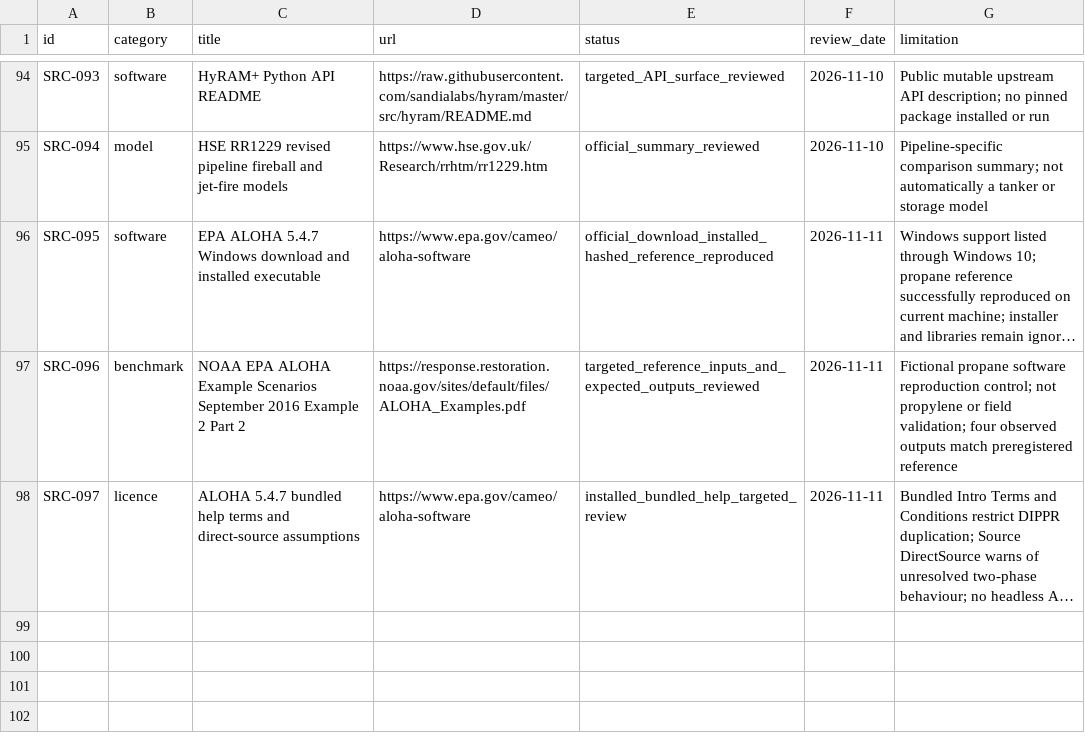
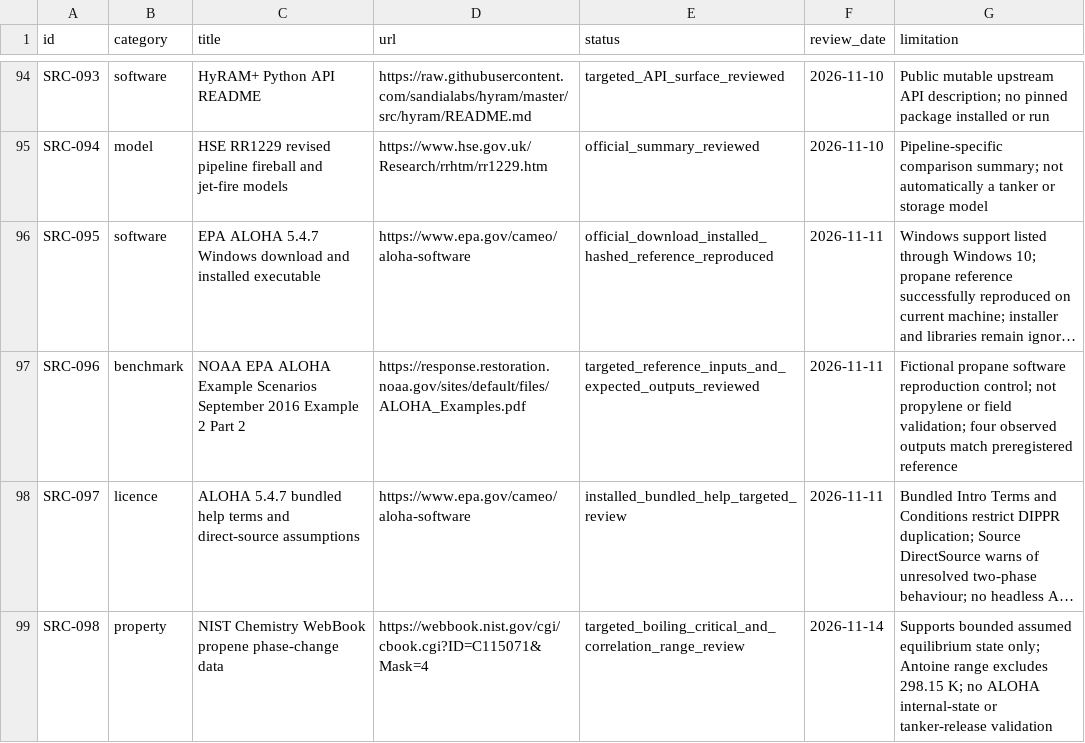
Before and after one commit to guptavernit2-afk/Avertiq_, a CSV file: data/source-register.csv, drawn as a sheet; only a part is shown, gaps mark what is left out; long unchanged cells end in …; the diff names each change by its address in the sheet, - before the commit and + after, or states it on an @@ line.

Commit message:
research: bound propylene equilibrium-state checks and retain model gates

```diff
--- a/data/source-register.csv
+++ b/data/source-register.csv
+row 99: SRC-098 | property | NIST Chemistry WebBook propene phase-change data | https://webbook.nist.gov/cgi/cbook.cgi?ID=C115071&Mask=4 | targeted_boiling_critical_and_correlation_range_review | 2026-11-14 | Supports bounded assumed equilibrium state only; Antoine range excludes 298.15 K; no ALOHA internal-state or tanker-release validation
```
Also changed, not shown: 10 other files.
